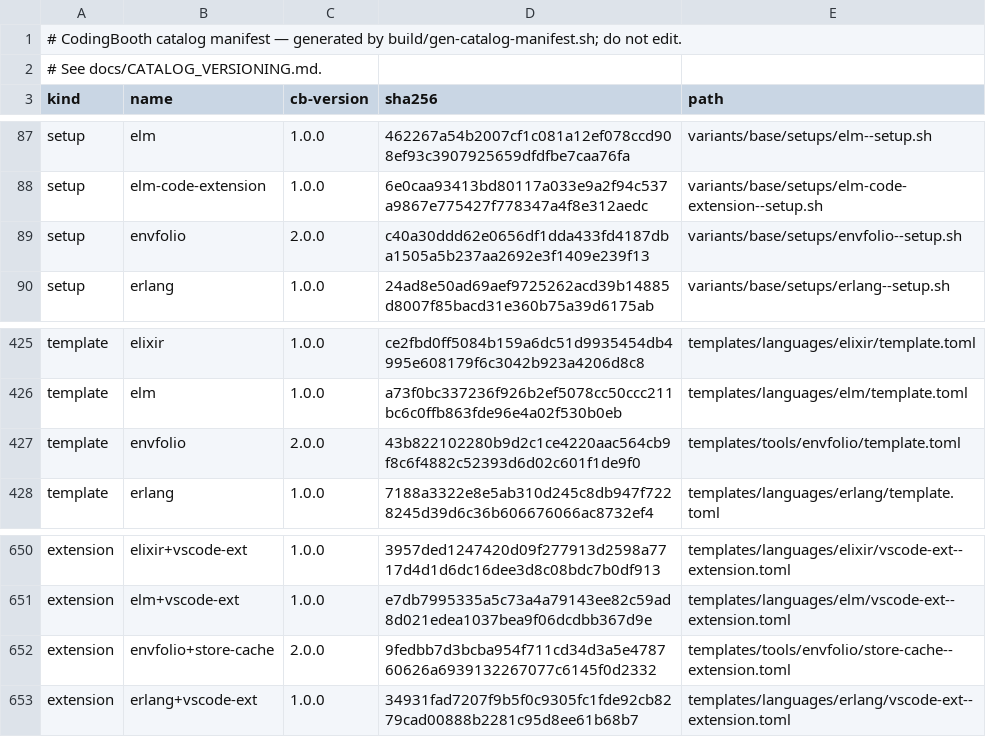
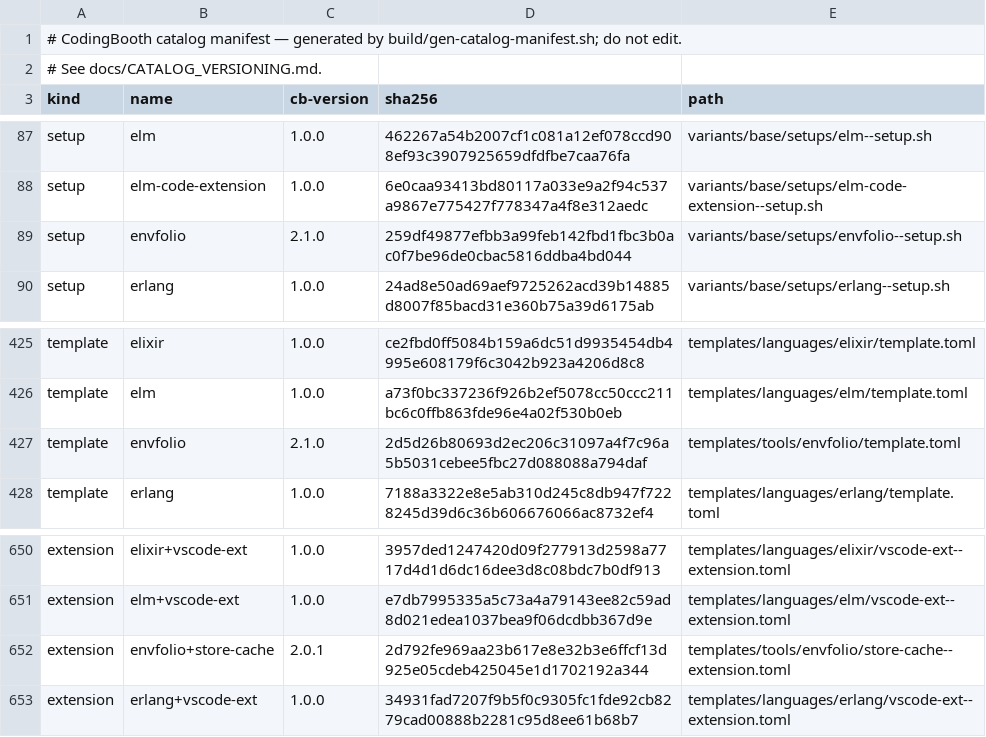
Before and after one commit to NawaMan/CodingBooth, a TSV file: build/catalog-manifest.tsv, drawn as a sheet; only a part is shown, gaps mark what is left out.

Commit message:
Move EnvFolio to 0.5.0, whose store commands are top level (folio init).
Default and fallback version 0.5.0; every folio store … hint, doc and test uses
the new commands. The Unreleased 0.4.0 entry becomes the 0.5.0 one.

```diff
--- a/build/catalog-manifest.tsv
+++ b/build/catalog-manifest.tsv
@@ -88,3 +88,3 @@ setup	elm	1.0.0	462267a54b2007cf1c081a12ef078ccd908ef93c3907925659dfdfbe7caa76fa
 setup	elm-code-extension	1.0.0	6e0caa93413bd80117a033e9a2f94c537a9867e775427f778347a4f8e312aedc	variants/base/setups/elm-code-extension--setup.sh
-setup	envfolio	2.0.0	c40a30ddd62e0656df1dda433fd4187dba1505a5b237aa2692e3f1409e239f13	variants/base/setups/envfolio--setup.sh
+setup	envfolio	2.1.0	259df49877efbb3a99feb142fbd1fbc3b0ac0f7be96de0cbac5816ddba4bd044	variants/base/setups/envfolio--setup.sh
 setup	erlang	1.0.0	24ad8e50ad69aef9725262acd39b14885d8007f85bacd31e360b75a39d6175ab	variants/base/setups/erlang--setup.sh
@@ -426,3 +426,3 @@ template	elixir	1.0.0	ce2fbd0ff5084b159a6dc51d9935454db4995e608179f6c3042b923a42
 template	elm	1.0.0	a73f0bc337236f926b2ef5078cc50ccc211bc6c0ffb863fde96e4a02f530b0eb	templates/languages/elm/template.toml
-template	envfolio	2.0.0	43b822102280b9d2c1ce4220aac564cb9f8c6f4882c52393d6d02c601f1de9f0	templates/tools/envfolio/template.toml
+template	envfolio	2.1.0	2d5d26b80693d2ec206c31097a4f7c96a5b5031cebee5fbc27d088088a794daf	templates/tools/envfolio/template.toml
 template	erlang	1.0.0	7188a3322e8e5ab310d245c8db947f7228245d39d6c36b606676066ac8732ef4	templates/languages/erlang/template.toml
@@ -651,3 +651,3 @@ extension	elixir+vscode-ext	1.0.0	3957ded1247420d09f277913d2598a7717d4d1d6dc16de
 extension	elm+vscode-ext	1.0.0	e7db7995335a5c73a4a79143ee82c59ad8d021edea1037bea9f06dcdbb367d9e	templates/languages/elm/vscode-ext--extension.toml
-extension	envfolio+store-cache	2.0.0	9fedbb7d3bcba954f711cd34d3a5e478760626a6939132267077c6145f0d2332	templates/tools/envfolio/store-cache--extension.toml
+extension	envfolio+store-cache	2.0.1	2d792fe969aa23b617e8e32b3e6ffcf13d925e05cdeb425045e1d1702192a344	templates/tools/envfolio/store-cache--extension.toml
 extension	erlang+vscode-ext	1.0.0	34931fad7207f9b5f0c9305fc1fde92cb8279cad00888b2281c95d8ee61b68b7	templates/languages/erlang/vscode-ext--extension.toml
```
Also changed, not shown: 8 other files.
